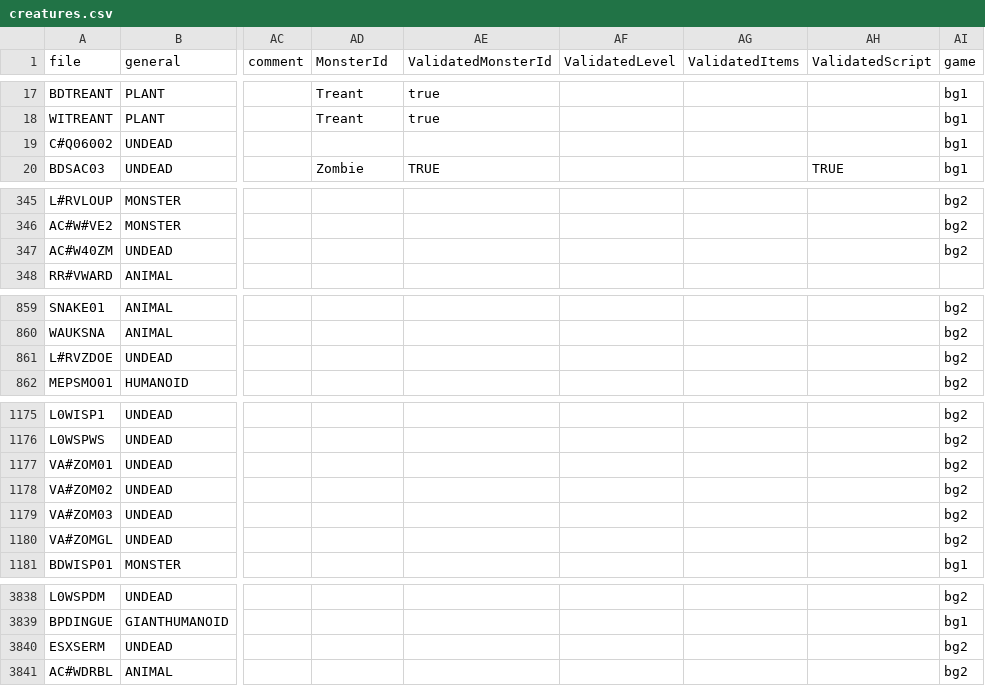
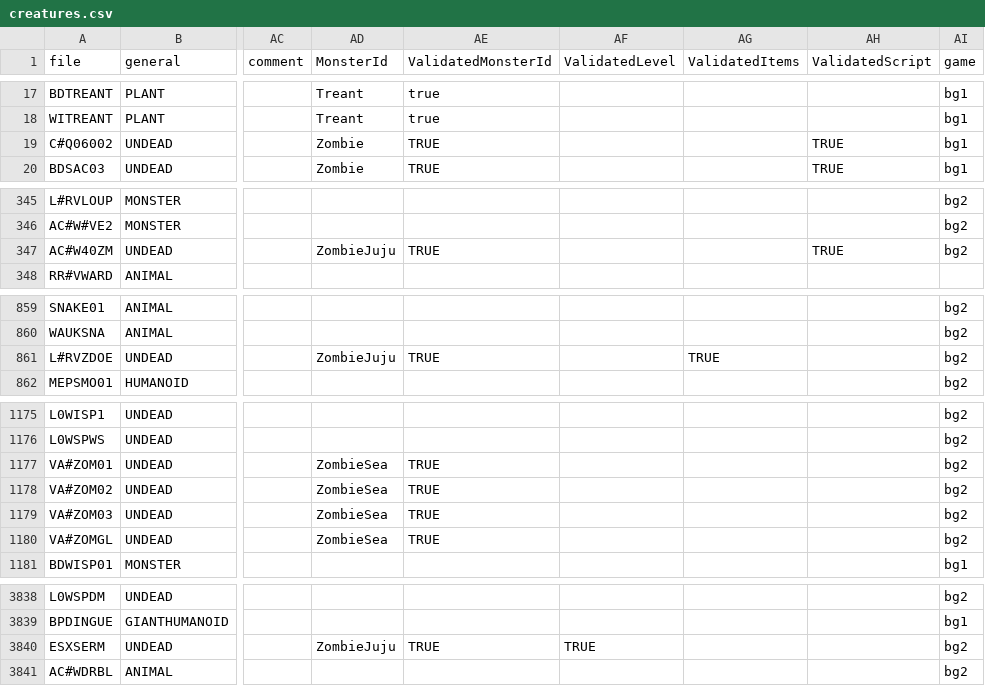
Before and after one commit to arnaudpourbaix/enhanced-creatures, a CSV file: assets/creatures.csv, drawn as a sheet; only a part is shown, gaps mark what is left out; the diff covers the shown part only; the diff names each change by its address in the sheet, - before the commit and + after, or states it on an @@ line.

Commit message:
feat: zombies

```diff
--- a/assets/creatures.csv
+++ b/assets/creatures.csv
-AD19 (MonsterId): (empty)
+AD19 (MonsterId): Zombie
-AE19 (ValidatedMonsterId): (empty)
+AE19 (ValidatedMonsterId): TRUE
-AH19 (ValidatedScript): (empty)
+AH19 (ValidatedScript): TRUE
-AD347 (MonsterId): (empty)
+AD347 (MonsterId): ZombieJuju
-AE347 (ValidatedMonsterId): (empty)
+AE347 (ValidatedMonsterId): TRUE
-AH347 (ValidatedScript): (empty)
+AH347 (ValidatedScript): TRUE
-AD861 (MonsterId): (empty)
+AD861 (MonsterId): ZombieJuju
-AE861 (ValidatedMonsterId): (empty)
+AE861 (ValidatedMonsterId): TRUE
-AG861 (ValidatedItems): (empty)
+AG861 (ValidatedItems): TRUE
-AD1177:AD1180 (MonsterId): (empty)
+AD1177:AD1180 (MonsterId): ZombieSea
-AE1177:AE1180 (ValidatedMonsterId): (empty)
+AE1177:AE1180 (ValidatedMonsterId): TRUE
-AD3840 (MonsterId): (empty)
+AD3840 (MonsterId): ZombieJuju
-AE3840 (ValidatedMonsterId): (empty)
+AE3840 (ValidatedMonsterId): TRUE
-AF3840 (ValidatedLevel): (empty)
+AF3840 (ValidatedLevel): TRUE
```
Also changed, not shown: 1 edited cell elsewhere in this file, 8 other files.
